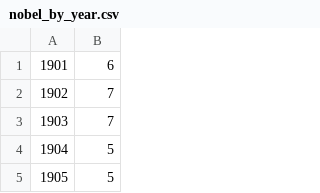
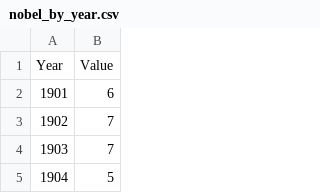
Before and after one commit to bio-boris/498Narrative, a CSV file: nobel_by_year.csv, drawn as a sheet; only a part is shown; the shorter side is filled out with more unchanged rows.

Commit message:
Update nobel_by_year.csv

```diff
--- a/nobel_by_year.csv
+++ b/nobel_by_year.csv
@@ -1 +1,2 @@
+Year, Value
 1901, 6
```
